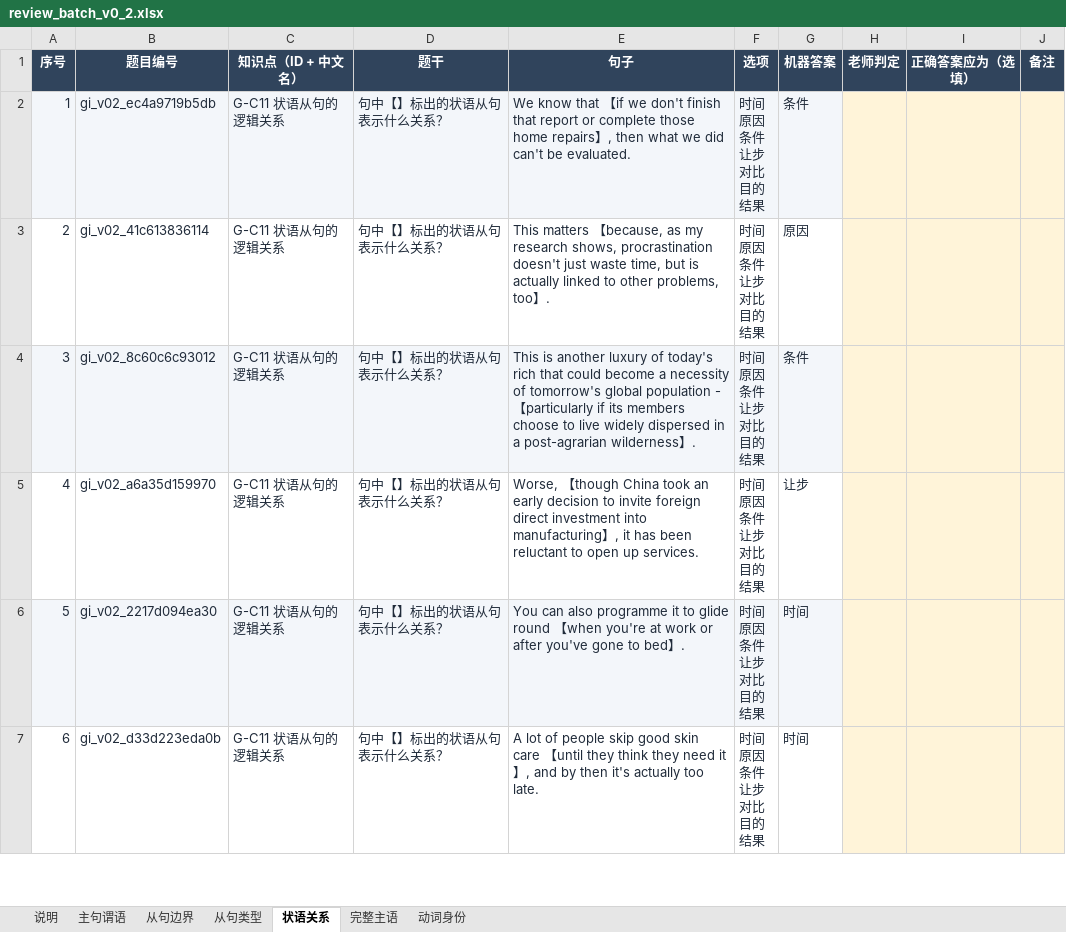
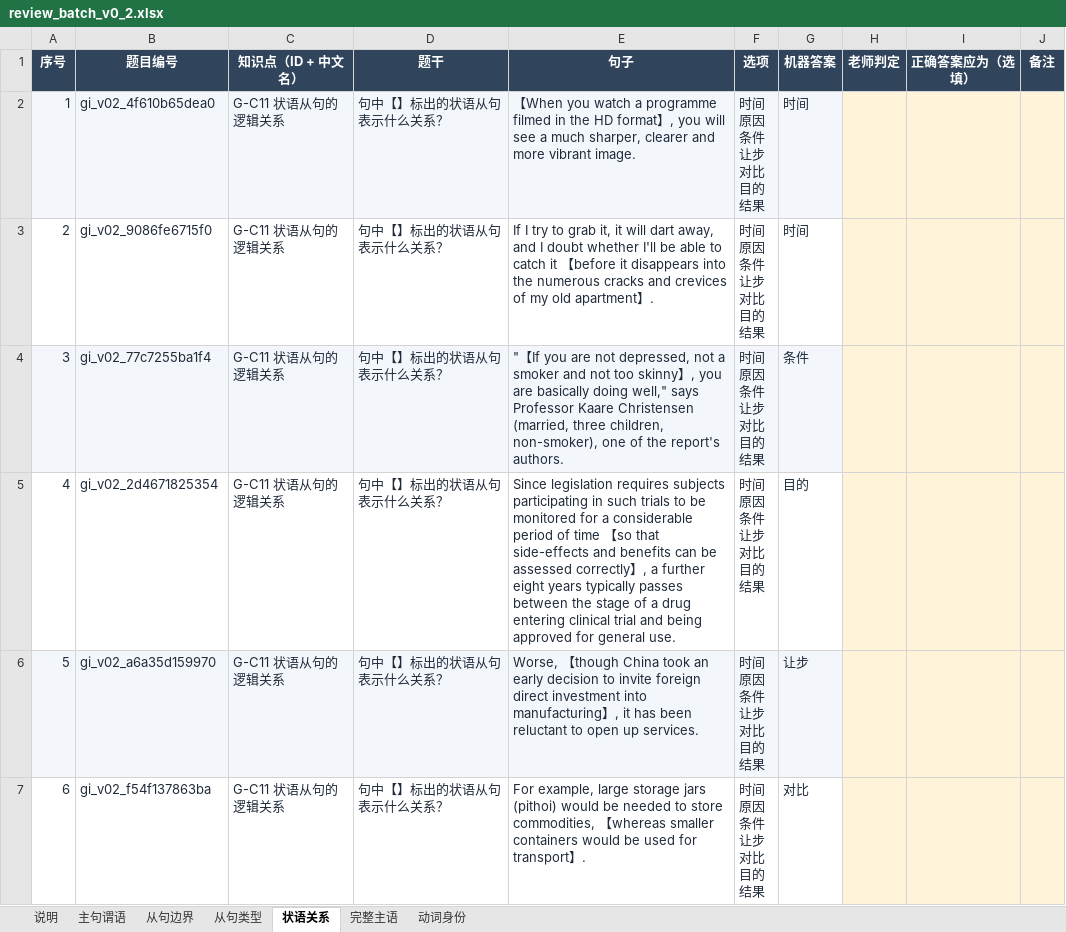
Before and after one commit to KB77GG/studytracker, an Excel workbook: data/grammar_items/review_batch_v0_2.xlsx, sheet 状语关系, drawn as a sheet; only a part is shown; values as stored, in another font and other column widths than the file's, no borders; the diff covers the shown part only; the diff names each change by its address in the sheet, - before the commit and + after, or states it on an @@ line.

```diff
--- a/data/grammar_items/review_batch_v0_2.xlsx (sheet 状语关系)
+++ b/data/grammar_items/review_batch_v0_2.xlsx (sheet 状语关系)
-B2 (题目编号): gi_v02_ec4a9719b5db
+B2 (题目编号): gi_v02_4f610b65dea0
-E2 (句子): We know that 【if we don't finish that report or complete those home repairs】, then what we did can't be evaluated.
+E2 (句子): 【When you watch a programme filmed in the HD format】, you will see a much sharper, clearer and more vibrant image.
-G2 (机器答案): 条件
+G2 (机器答案): 时间
-B3 (题目编号): gi_v02_41c613836114
+B3 (题目编号): gi_v02_9086fe6715f0
-E3 (句子): This matters 【because, as my research shows, procrastination doesn't just waste time, but is actually linked to other problems, too】.
+E3 (句子): If I try to grab it, it will dart away, and I doubt whether I'll be able to catch it 【before it disappears into the numerous cracks and crevices of my old apartment】.
-G3 (机器答案): 原因
+G3 (机器答案): 时间
-B4 (题目编号): gi_v02_8c60c6c93012
+B4 (题目编号): gi_v02_77c7255ba1f4
-E4 (句子): This is another luxury of today's rich that could become a necessity of tomorrow's global population - 【particularly if its members choose to live widely dispersed in a post-agrarian wilderness】.
+E4 (句子): "【If you are not depressed, not a smoker and not too skinny】, you are basically doing well," says Professor Kaare Christensen (married, three children, non-smoker), one of the report's authors.
-B5 (题目编号): gi_v02_a6a35d159970
+B5 (题目编号): gi_v02_2d4671825354
-E5 (句子): Worse, 【though China took an early decision to invite foreign direct investment into manufacturing】, it has been reluctant to open up services.
+E5 (句子): Since legislation requires subjects participating in such trials to be monitored for a considerable period of time 【so that side-effects and benefits can be assessed correctly】, a further eight years typically passes between the stage of a drug entering clinical trial and being approved for general use.
-G5 (机器答案): 让步
+G5 (机器答案): 目的
-B6 (题目编号): gi_v02_2217d094ea30
+B6 (题目编号): gi_v02_a6a35d159970
-E6 (句子): You can also programme it to glide round 【when you're at work or after you've gone to bed】.
+E6 (句子): Worse, 【though China took an early decision to invite foreign direct investment into manufacturing】, it has been reluctant to open up services.
-G6 (机器答案): 时间
+G6 (机器答案): 让步
-B7 (题目编号): gi_v02_d33d223eda0b
+B7 (题目编号): gi_v02_f54f137863ba
-E7 (句子): A lot of people skip good skin care 【until they think they need it】, and by then it's actually too late.
+E7 (句子): For example, large storage jars (pithoi) would be needed to store commodities, 【whereas smaller containers would be used for transport】.
-G7 (机器答案): 时间
+G7 (机器答案): 对比
```
Also changed, not shown: 154 edited cells elsewhere in this sheet, sheet 从句边界, sheet 主句谓语, sheet 完整主语, sheet 从句类型, sheet 动词身份, 4 other files.
